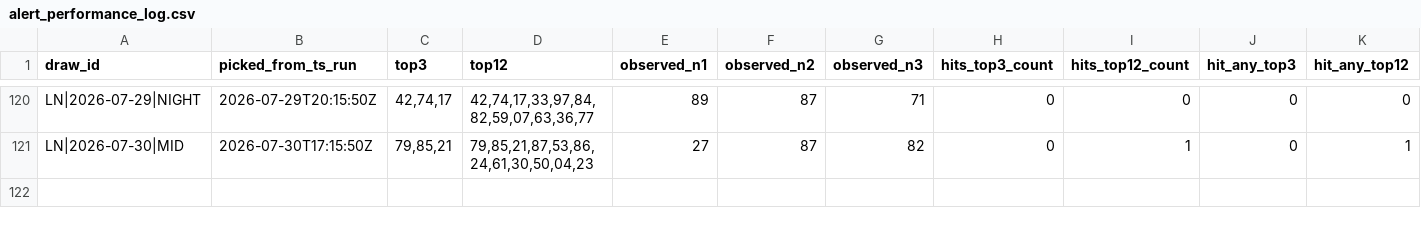
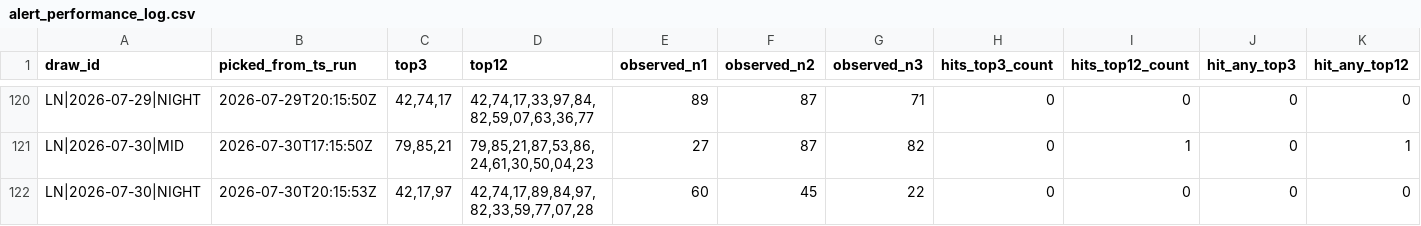
Before and after one commit to carbosota1/LOTERIA-NACIONAL-2, a CSV file: data/alert_performance_log.csv, drawn as a sheet; only a part is shown, gaps mark what is left out; rows hold the shown columns only; the diff names each change by its address in the sheet, - before the commit and + after, or states it on an @@ line.

```diff
--- a/data/alert_performance_log.csv
+++ b/data/alert_performance_log.csv
+row 122: LN|2026-07-30|NIGHT | 2026-07-30T20:15:53Z | 42,17,97 | 42,74,17,89,84,97,82,33,59,77,07,28 | 60 | 45 | 22 | 0 | 0 | 0 | 0
```
